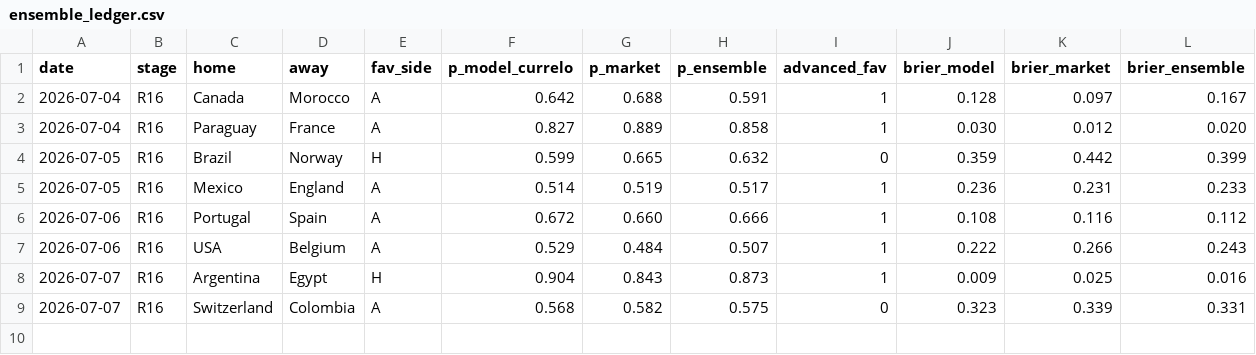
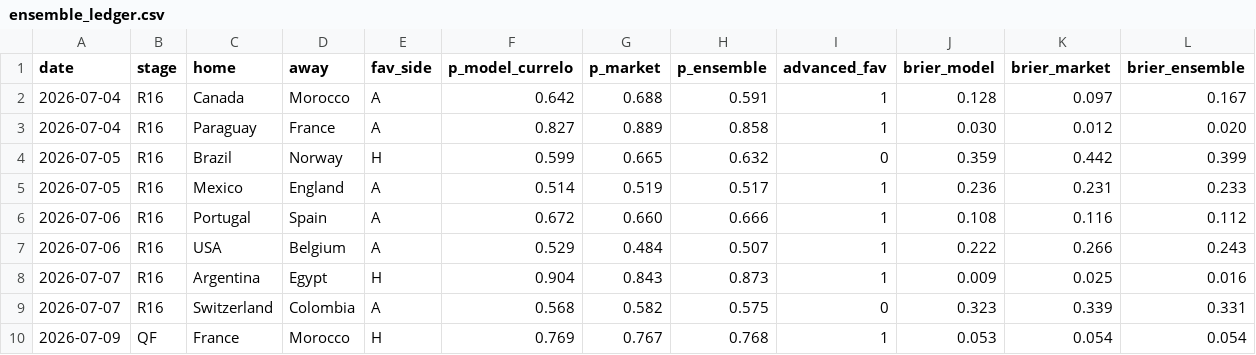
Before and after one commit to sikamedia/world-cup-2026-odds-model, a CSV file: ensemble_ledger.csv, drawn as a sheet; only a part is shown; rows hold the shown columns only; the diff names each change by its address in the sheet, - before the commit and + after, or states it on an @@ line.

```diff
--- a/ensemble_ledger.csv
+++ b/ensemble_ledger.csv
+row 10: 2026-07-09 | QF | France | Morocco | H | 0.769 | 0.767 | 0.768 | 1 | 0.053 | 0.054 | 0.054
```
Also changed, not shown: 33 other files.
